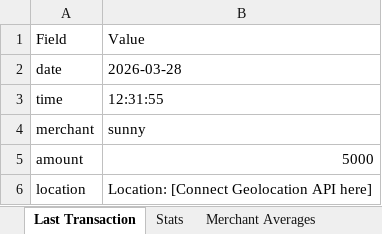
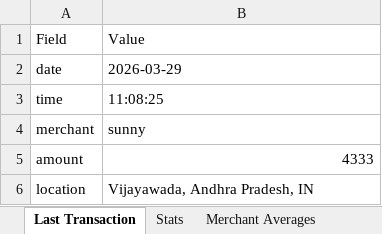
Before and after one commit to roshinip-alt/Insiders-Cloud-Hackathon, an Excel workbook: History/Summary.xlsx, sheet Last Transaction, drawn as a sheet; values as stored, in another font and other column widths than the file's, no borders; the diff names each change by its address in the sheet, - before the commit and + after, or states it on an @@ line.

```diff
--- a/History/Summary.xlsx (sheet Last Transaction)
+++ b/History/Summary.xlsx (sheet Last Transaction)
-B2: 2026-03-28
+B2: 2026-03-29
-B3: 12:31:55
+B3: 11:08:25
-B5: 5000
+B5: 4333
-B6: Location: [Connect Geolocation API here]
+B6: Vijayawada, Andhra Pradesh, IN
```
Also changed, not shown: sheet Stats, sheet Merchant Averages, History/History.xlsx, 2 other files.
